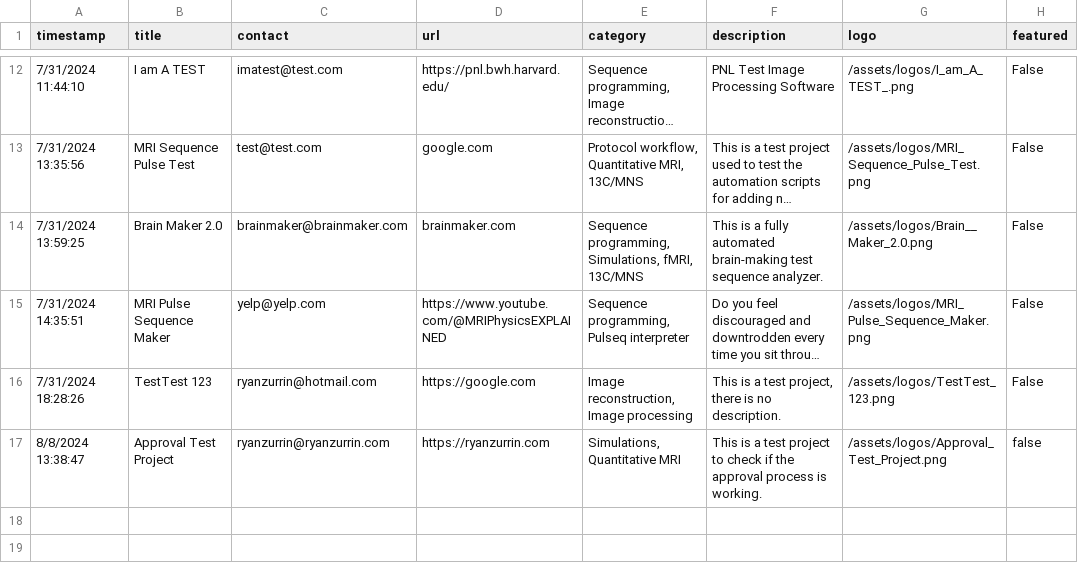
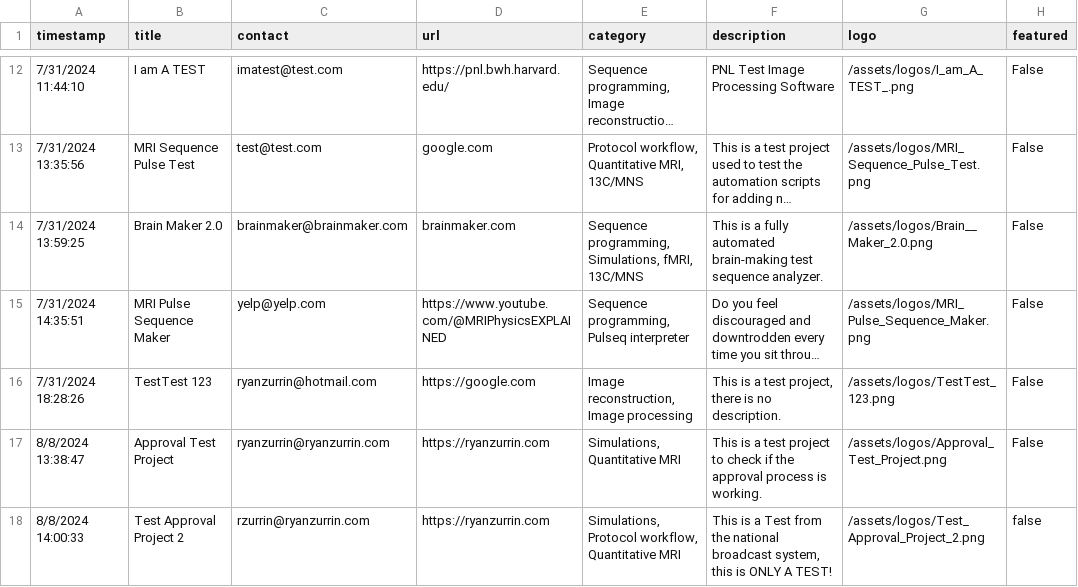
Before and after one commit to HarmonizedMRI/HarmonizedMRI.github.io, a CSV file: _data/projects.csv, drawn as a sheet; only a part is shown, gaps mark what is left out; long unchanged cells end in ….

Commit message:
Update projects.csv and logos

```diff
--- a/_data/projects.csv
+++ b/_data/projects.csv
@@ -16,2 +16,3 @@ timestamp,title,contact,url,category,description,logo,featured
 7/31/2024 18:28:26,TestTest 123,ryanzurrin@hotmail.com,https://google.com,"Image reconstruction, Image processing","This is a test project, there is no description.",/assets/logos/TestTest_123.png,False
-8/8/2024 13:38:47,Approval Test Project,ryanzurrin@ryanzurrin.com,https://ryanzurrin.com,"Simulations, Quantitative  MRI",This is a test project to check if the approval process is working.,/assets/logos/Approval_Test_Project.png,false
+8/8/2024 13:38:47,Approval Test Project,ryanzurrin@ryanzurrin.com,https://ryanzurrin.com,"Simulations, Quantitative  MRI",This is a test project to check if the approval process is working.,/assets/logos/Approval_Test_Project.png,False
+8/8/2024 14:00:33,Test Approval Project 2,rzurrin@ryanzurrin.com,https://ryanzurrin.com,"Simulations, Protocol workflow, Quantitative  MRI","This is a Test from the national broadcast system, this is ONLY A TEST!",/assets/logos/Test_Approval_Project_2.png,false
```
Also changed, not shown: 1 other file.
